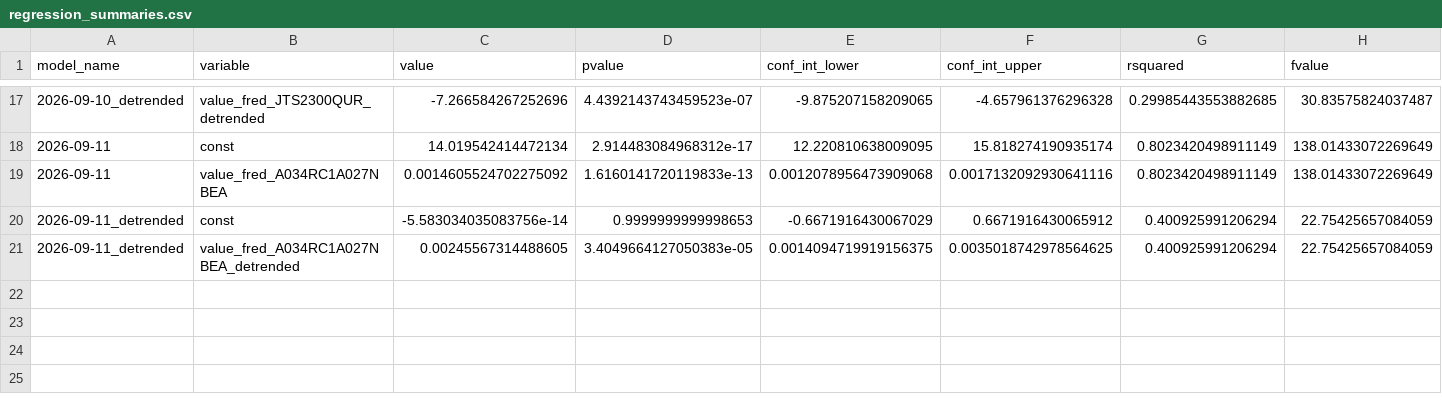
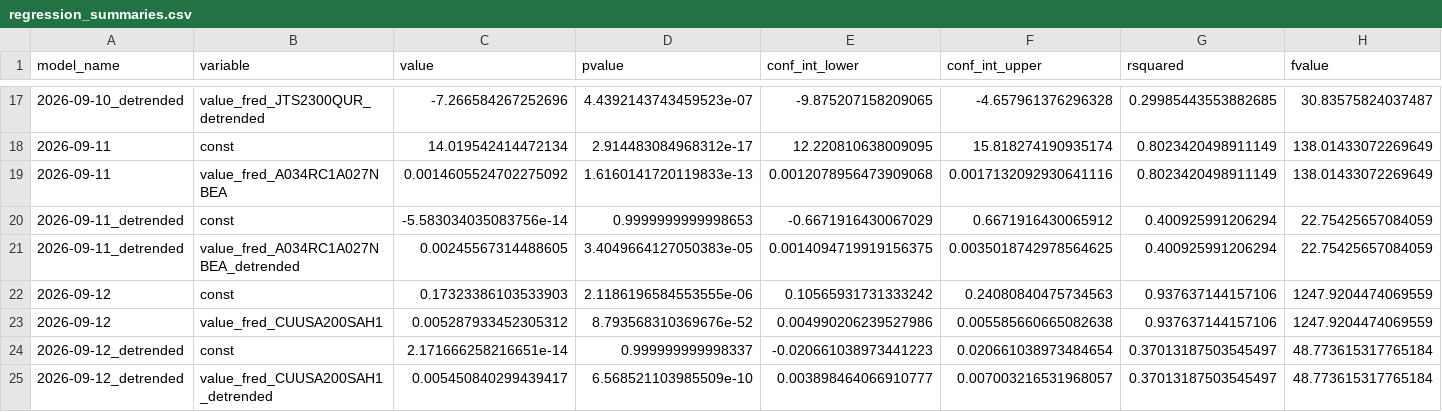
Before and after one commit to pranay-gundam/TidyTuesday, a CSV file: year_2026_week_37/regression_summaries.csv, drawn as a sheet; only a part is shown, gaps mark what is left out; rows hold the shown columns only; the diff names each change by its address in the sheet, - before the commit and + after, or states it on an @@ line.

```diff
--- a/year_2026_week_37/regression_summaries.csv
+++ b/year_2026_week_37/regression_summaries.csv
+row 22: 2026-09-12 | const | 0.17323386103533903 | 2.1186196584553555e-06 | 0.10565931731333242 | 0.24080840475734563 | 0.937637144157106 | 1247.9204474069559
+row 23: 2026-09-12 | value_fred_CUUSA200SAH1 | 0.005287933452305312 | 8.793568310369676e-52 | 0.004990206239527986 | 0.005585660665082638 | 0.937637144157106 | 1247.9204474069559
+row 24: 2026-09-12_detrended | const | 2.171666258216651e-14 | 0.999999999998337 | -0.020661038973441223 | 0.020661038973484654 | 0.37013187503545497 | 48.773615317765184
+row 25: 2026-09-12_detrended | value_fred_CUUSA200SAH1_detrended | 0.005450840299439417 | 6.568521103985509e-10 | 0.003898464066910777 | 0.007003216531968057 | 0.37013187503545497 | 48.773615317765184
```
Also changed, not shown: 7 other files.
